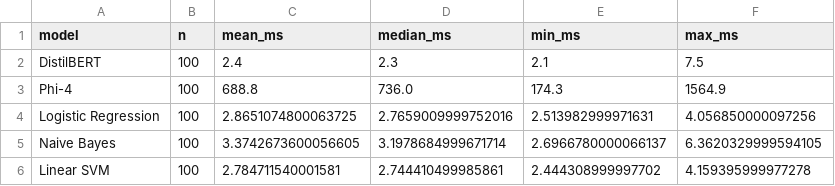
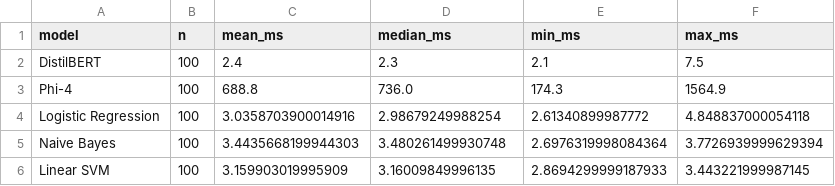
Before and after one commit to Cyber-207/cyber207_specialized_PII_detection_comparison, a CSV file: results/latency_benchmark.csv, drawn as a sheet.

```diff
--- a/results/latency_benchmark.csv
+++ b/results/latency_benchmark.csv
@@ -3,4 +3,4 @@ DistilBERT,100,2.4,2.3,2.1,7.5
 Phi-4,100,688.8,736.0,174.3,1564.9
-Logistic Regression,100,2.8651074800063725,2.7659009999752016,2.513982999971631,4.056850000097256
-Naive Bayes,100,3.3742673600056605,3.1978684999671714,2.6966780000066137,6.3620329999594105
-Linear SVM,100,2.784711540001581,2.744410499985861,2.444308999997702,4.159395999977278
+Logistic Regression,100,3.0358703900014916,2.98679249988254,2.61340899987772,4.848837000054118
+Naive Bayes,100,3.4435668199944303,3.480261499930748,2.6976319998084364,3.7726939999629394
+Linear SVM,100,3.159903019995909,3.16009849996135,2.8694299999187933,3.443221999987145
```
Also changed, not shown: 1 other file.
